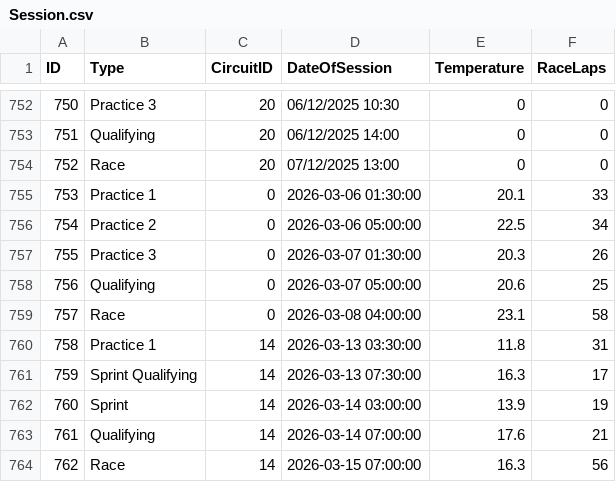
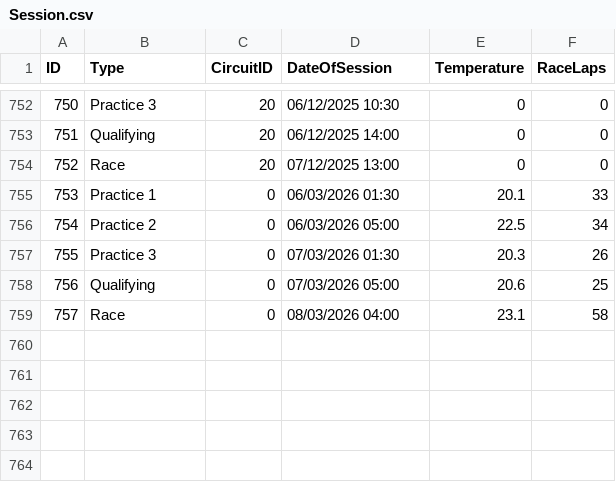
Before and after one commit to kdaanoy/F1nalyse, a CSV file: Website/f1nalyse/public/data/Session.csv, drawn as a sheet; only a part is shown, gaps mark what is left out.

```diff
--- a/Website/f1nalyse/public/data/Session.csv
+++ b/Website/f1nalyse/public/data/Session.csv
@@ -754,11 +754,6 @@ ID,Type,CircuitID,DateOfSession,Temperature,RaceLaps
 752,Race,20,07/12/2025 13:00,0,0
-753,Practice 1,0,2026-03-06 01:30:00,20.1,33
-754,Practice 2,0,2026-03-06 05:00:00,22.5,34
-755,Practice 3,0,2026-03-07 01:30:00,20.3,26
-756,Qualifying,0,2026-03-07 05:00:00,20.6,25
-757,Race,0,2026-03-08 04:00:00,23.1,58
-758,Practice 1,14,2026-03-13 03:30:00,11.8,31
-759,Sprint Qualifying,14,2026-03-13 07:30:00,16.3,17
-760,Sprint,14,2026-03-14 03:00:00,13.9,19
-761,Qualifying,14,2026-03-14 07:00:00,17.6,21
-762,Race,14,2026-03-15 07:00:00,16.3,56
+753,Practice 1,0,06/03/2026 01:30,20.1,33
+754,Practice 2,0,06/03/2026 05:00,22.5,34
+755,Practice 3,0,07/03/2026 01:30,20.3,26
+756,Qualifying,0,07/03/2026 05:00,20.6,25
+757,Race,0,08/03/2026 04:00,23.1,58
```
Also changed, not shown: 2 other files.
